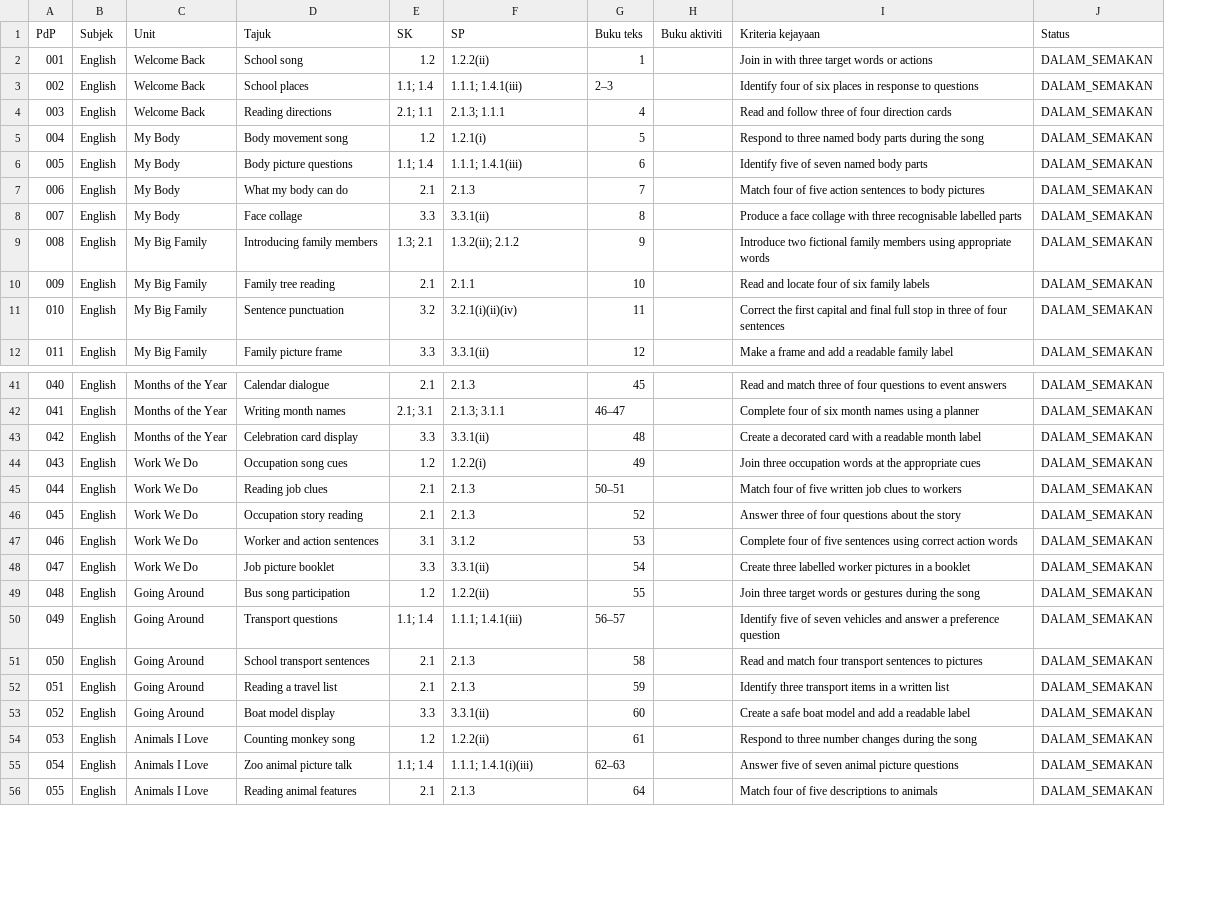
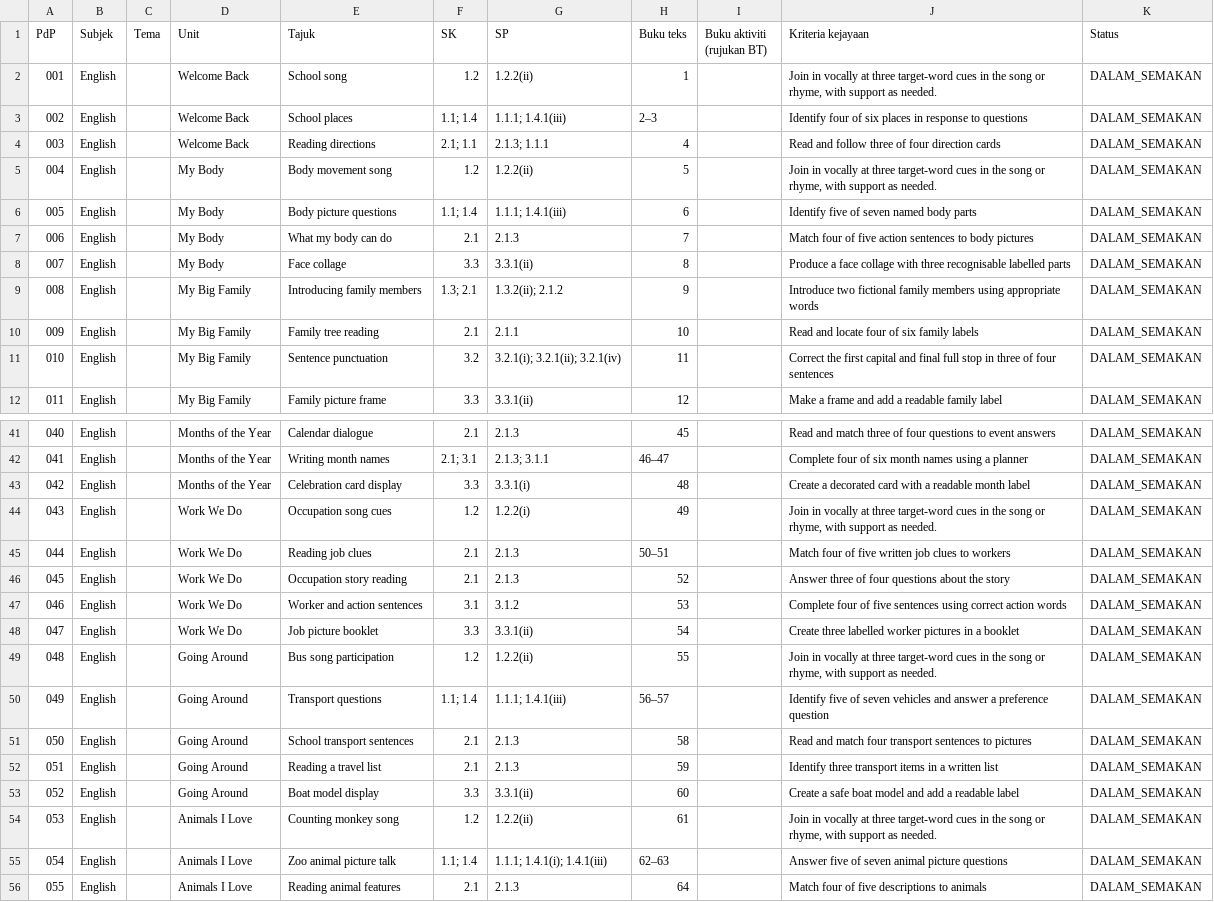
Before and after one commit to nurynayreen88/CikguLaju-AI, a CSV file: staging/ppki/english_year2_rpt_index_draft.csv, drawn as a sheet; only a part is shown, gaps mark what is left out; removed rows and columns are numbered as before the commit, all else as after; the diff covers the shown part only; the diff names each change by its address in the sheet, - before the commit and + after, or states it on an @@ line.

Commit message:
audit(ppki): synchronize english_year2 RPT index after code review

```diff
--- a/staging/ppki/english_year2_rpt_index_draft.csv
+++ b/staging/ppki/english_year2_rpt_index_draft.csv
+column C (Tema), empty
-column H (Buku aktiviti), empty
+column I (Buku aktiviti (rujukan BT)), empty
-J2 (Kriteria kejayaan): Join in with three target words or actions
+J2 (Kriteria kejayaan): Join in vocally at three target-word cues in the song or rhyme, with support as needed.
-G5 (SP): 1.2.1(i)
+G5 (SP): 1.2.2(ii)
-J5 (Kriteria kejayaan): Respond to three named body parts during the song
+J5 (Kriteria kejayaan): Join in vocally at three target-word cues in the song or rhyme, with support as needed.
-G11 (SP): 3.2.1(i)(ii)(iv)
+G11 (SP): 3.2.1(i); 3.2.1(ii); 3.2.1(iv)
-G43 (SP): 3.3.1(ii)
+G43 (SP): 3.3.1(i)
-J44 (Kriteria kejayaan): Join three occupation words at the appropriate cues
+J44 (Kriteria kejayaan): Join in vocally at three target-word cues in the song or rhyme, with support as needed.
-J49 (Kriteria kejayaan): Join three target words or gestures during the song
+J49 (Kriteria kejayaan): Join in vocally at three target-word cues in the song or rhyme, with support as needed.
-J54 (Kriteria kejayaan): Respond to three number changes during the song
+J54 (Kriteria kejayaan): Join in vocally at three target-word cues in the song or rhyme, with support as needed.
-G55 (SP): 1.1.1; 1.4.1(i)(iii)
+G55 (SP): 1.1.1; 1.4.1(i); 1.4.1(iii)
```
Also changed, not shown: 3 edited cells elsewhere in this file.
